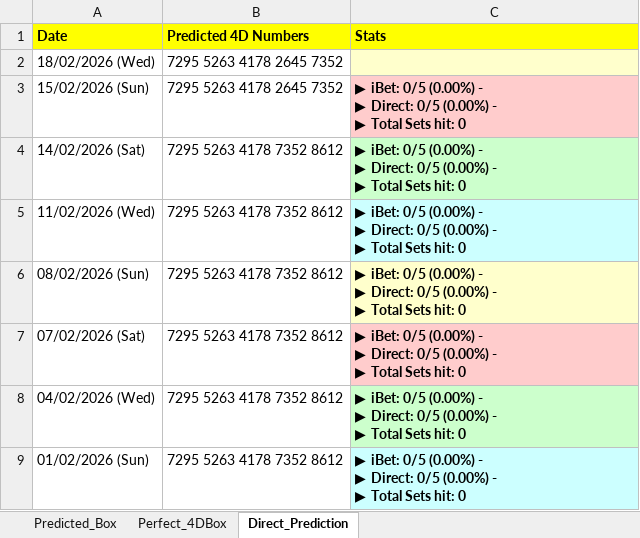
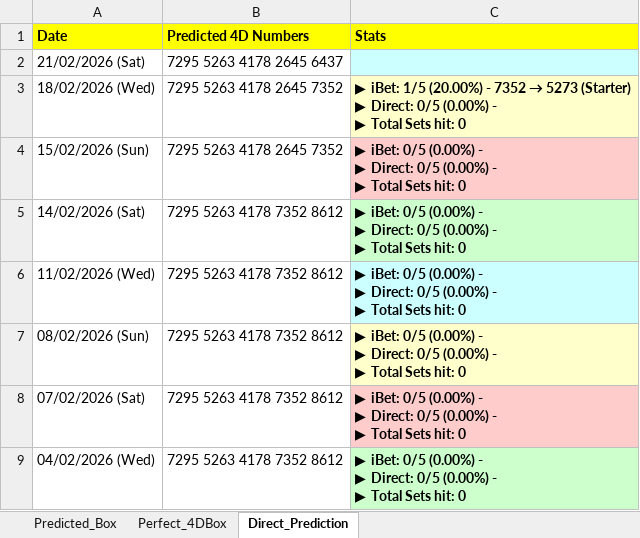
Before and after one commit to apiusage/sg-4d-json, an Excel workbook: 4d_box_output.xlsx, sheet Direct_Prediction, drawn as a sheet; only a part is shown; the shorter side is filled out with more unchanged rows; values as stored, in another font and other column widths than the file's, no borders; addresses are those after the commit; ↵ is a line break in a cell; the diff names each change by its address in the sheet, - before the commit and + after, or states it on an @@ line.

```diff
--- a/4d_box_output.xlsx (sheet Direct_Prediction)
+++ b/4d_box_output.xlsx (sheet Direct_Prediction)
+row 2: 21/02/2026 (Sat) | 7295 5263 4178 2645 6437
@@ C3 (Stats): (empty) → ▶ iBet: 1/5 (20.00%) - 7352 → 5273 (Starter) ↵ ▶ Direct: 0/5 (0.00%) - ↵ ▶ Total Sets hit: 0 @@
```
Also changed, not shown: sheet Predicted_Box, sheet Perfect_4DBox, 4d_results_all.xlsx, 1 other file.
